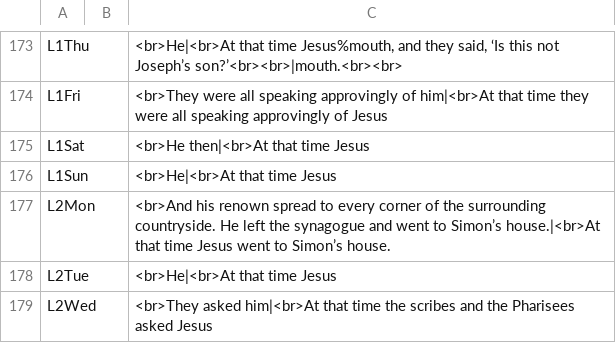
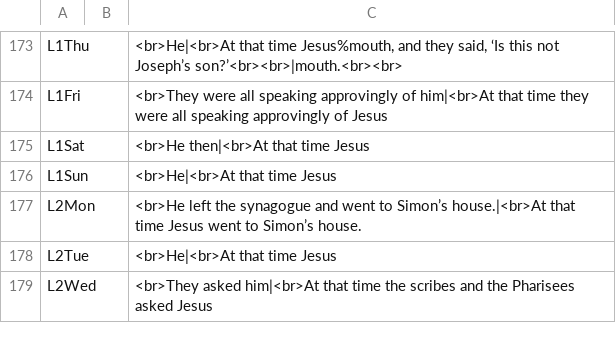
Before and after one commit to cmbryan/yocal, a CSV file: db/mods.csv, drawn as a sheet; only a part is shown, gaps mark what is left out.

```diff
--- a/db/mods.csv
+++ b/db/mods.csv
@@ -176,3 +176,3 @@ L1Sat		<br>He then|<br>At that time Jesus
 L1Sun		<br>He|<br>At that time Jesus
-L2Mon		<br>And his renown spread to every corner of the surrounding countryside. He left the synagogue and went to Simon’s house.|<br>At that time Jesus went to Simon’s house.
+L2Mon		<br>He left the synagogue and went to Simon’s house.|<br>At that time Jesus went to Simon’s house.
 L2Tue		<br>He|<br>At that time Jesus
```
Also changed, not shown: db/gospel.csv, 1 other file.
